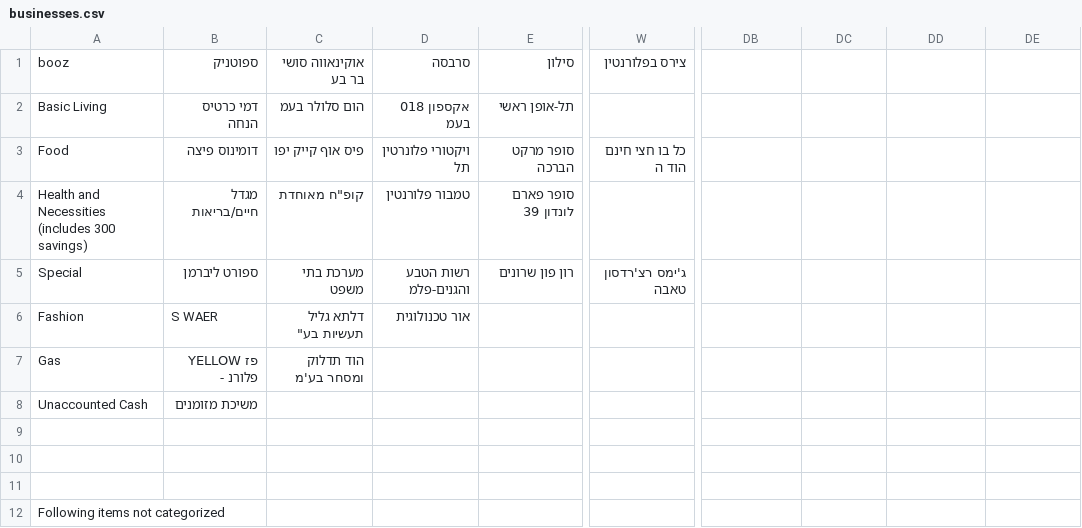
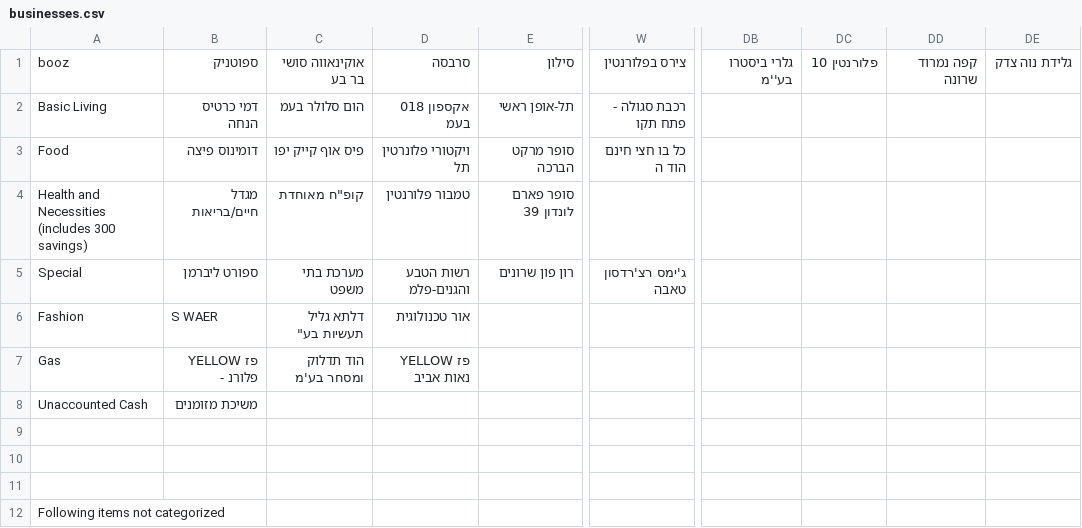
Before and after one commit to tzachimmad/isracard_parser, a CSV file: businesses.csv, drawn as a sheet; only a part is shown, gaps mark what is left out; the diff names each change by its address in the sheet, - before the commit and + after, or states it on an @@ line.

Commit message:
Add files via upload

```diff
--- a/businesses.csv
+++ b/businesses.csv
-DB1: (empty)
+DB1: גלרי ביסטרו בע''מ
-DC1: (empty)
+DC1: פלורנטין 10
-DD1: (empty)
+DD1: קפה נמרוד שרונה
-DE1: (empty)
+DE1: גלידת נוה צדק
-W2: (empty)
+W2: רכבת סגולה - פתח תקו
-D7: (empty)
+D7: פז YELLOW נאות אביב
```
